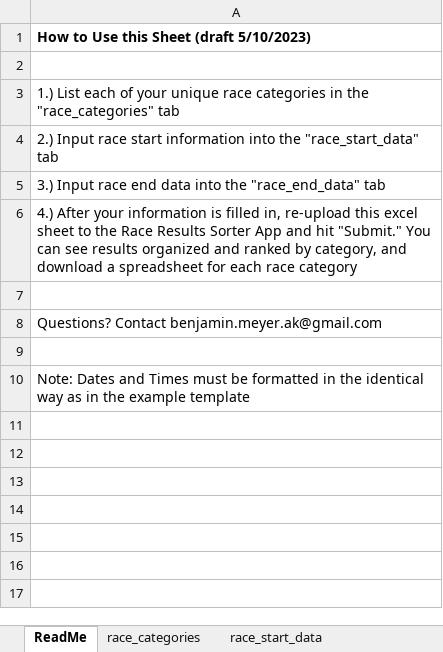
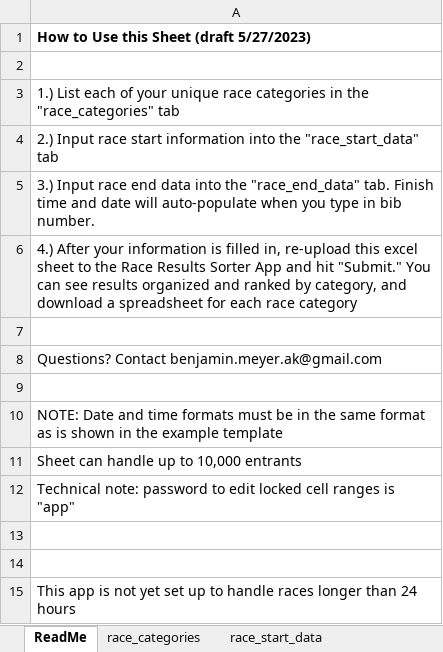
Before and after one commit to benjamin-meyer-ak/race_results, an Excel workbook: data/race_entrant_data_blank_template.xlsx, sheet ReadMe, drawn as a sheet; values as stored, in another font and other column widths than the file's, no borders; the diff names each change by its address in the sheet, - before the commit and + after, or states it on an @@ line.

Commit message:
edited excel templates with data validation. able to handle auto-time stamp now

```diff
--- a/data/race_entrant_data_blank_template.xlsx (sheet ReadMe)
+++ b/data/race_entrant_data_blank_template.xlsx (sheet ReadMe)
-A1: How to Use this Sheet (draft 5/10/2023)
+A1: How to Use this Sheet (draft 5/27/2023)
-A5: …the "race_end_data" tab
+A5: …the "race_end_data" tab. Finish time and date will auto-populate when you type in bib number.
-A10: Note: Dates and Times must be formatted in the identical way as in the…
+A10: NOTE: Date and time formats must be in the same format as is shown in the…
+row 11: Sheet can handle up to 10,000 entrants
+row 12: Technical note: password to edit locked cell ranges is "app"
+row 13: (empty)
+row 14: (empty)
+row 15: This app is not yet set up to handle races longer than 24 hours
```
Also changed, not shown: sheet race_start_data, data/race_entrant_data_example.xlsx, 8 other files.
